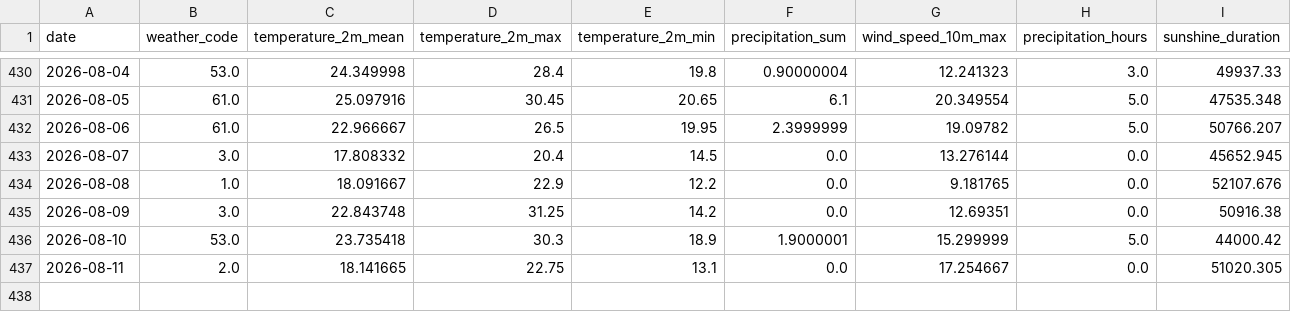
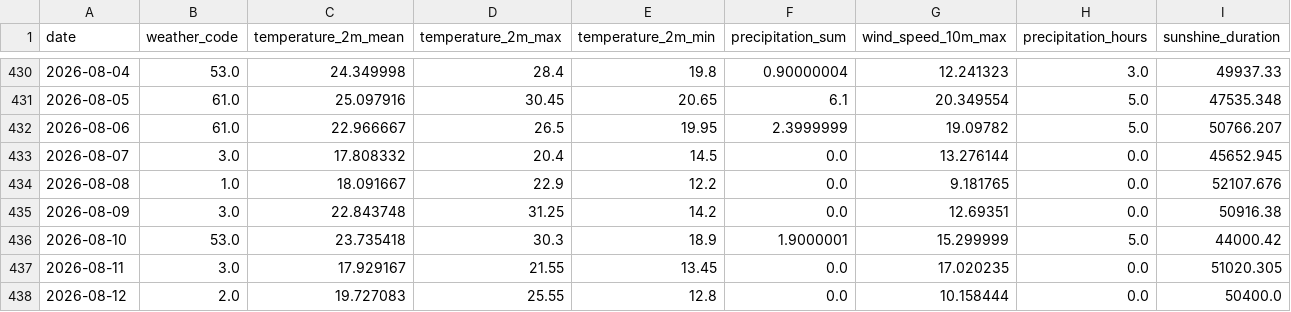
Before and after one commit to fischer-jonas/bbq-tableau, a CSV file: bochum_weather.csv, drawn as a sheet; only a part is shown, gaps mark what is left out.

Commit message:
Daily weather update

```diff
--- a/bochum_weather.csv
+++ b/bochum_weather.csv
@@ -436,2 +436,3 @@ date,weather_code,temperature_2m_mean,temperature_2m_max,temperature_2m_min,prec
 2026-08-10,53.0,23.735418,30.3,18.9,1.9000001,15.299999,5.0,44000.42
-2026-08-11,2.0,18.141665,22.75,13.1,0.0,17.254667,0.0,51020.305
+2026-08-11,3.0,17.929167,21.55,13.45,0.0,17.020235,0.0,51020.305
+2026-08-12,2.0,19.727083,25.55,12.8,0.0,10.158444,0.0,50400.0
```
Also changed, not shown: glfi.csv.
